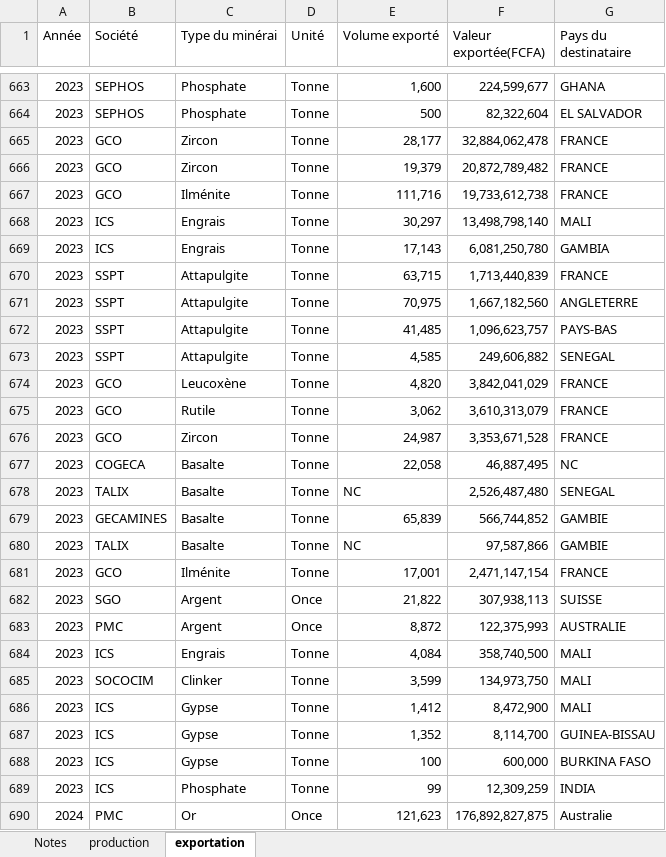
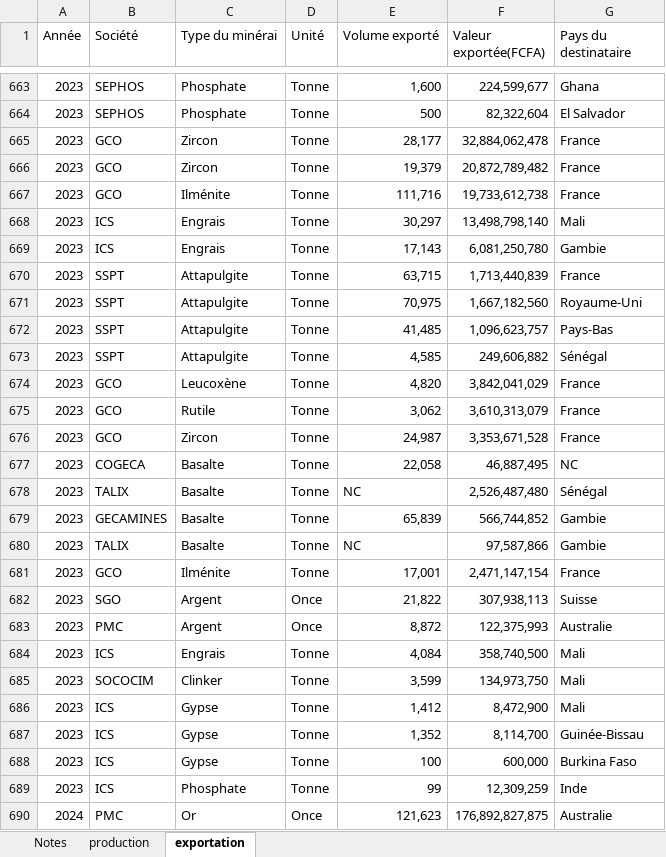
Before and after one commit to JODRAFF9/production-et-vente-itie, an Excel workbook: Données sur la production et les ventes.xlsx, sheet exportation, drawn as a sheet; only a part is shown, gaps mark what is left out; values as stored, in another font and other column widths than the file's, no borders; the diff covers the shown part only; the diff names each change by its address in the sheet, - before the commit and + after, or states it on an @@ line.

```diff
--- a/Données sur la production et les ventes.xlsx (sheet exportation)
+++ b/Données sur la production et les ventes.xlsx (sheet exportation)
-G663 (Pays du destinataire): GHANA
+G663 (Pays du destinataire): Ghana
-G664 (Pays du destinataire): EL SALVADOR
+G664 (Pays du destinataire): El Salvador
-G665:G667 (Pays du destinataire): FRANCE
+G665:G667 (Pays du destinataire): France
-G668 (Pays du destinataire): MALI
+G668 (Pays du destinataire): Mali
-G669 (Pays du destinataire): GAMBIA
+G669 (Pays du destinataire): Gambie
-G670 (Pays du destinataire): FRANCE
+G670 (Pays du destinataire): France
-G671 (Pays du destinataire): ANGLETERRE
+G671 (Pays du destinataire): Royaume-Uni
-G672 (Pays du destinataire): PAYS-BAS
+G672 (Pays du destinataire): Pays-Bas
-G673 (Pays du destinataire): SENEGAL
+G673 (Pays du destinataire): Sénégal
-G674:G676 (Pays du destinataire): FRANCE
+G674:G676 (Pays du destinataire): France
-G678 (Pays du destinataire): SENEGAL
+G678 (Pays du destinataire): Sénégal
-G679:G680 (Pays du destinataire): GAMBIE
+G679:G680 (Pays du destinataire): Gambie
-G681 (Pays du destinataire): FRANCE
+G681 (Pays du destinataire): France
-G682 (Pays du destinataire): SUISSE
+G682 (Pays du destinataire): Suisse
-G683 (Pays du destinataire): AUSTRALIE
+G683 (Pays du destinataire): Australie
-G684:G686 (Pays du destinataire): MALI
+G684:G686 (Pays du destinataire): Mali
-G687 (Pays du destinataire): GUINEA-BISSAU
+G687 (Pays du destinataire): Guinée-Bissau
-G688 (Pays du destinataire): BURKINA FASO
+G688 (Pays du destinataire): Burkina Faso
-G689 (Pays du destinataire): INDIA
+G689 (Pays du destinataire): Inde
```
Also changed, not shown: 321 edited cells elsewhere in this sheet, sheet Notes.
